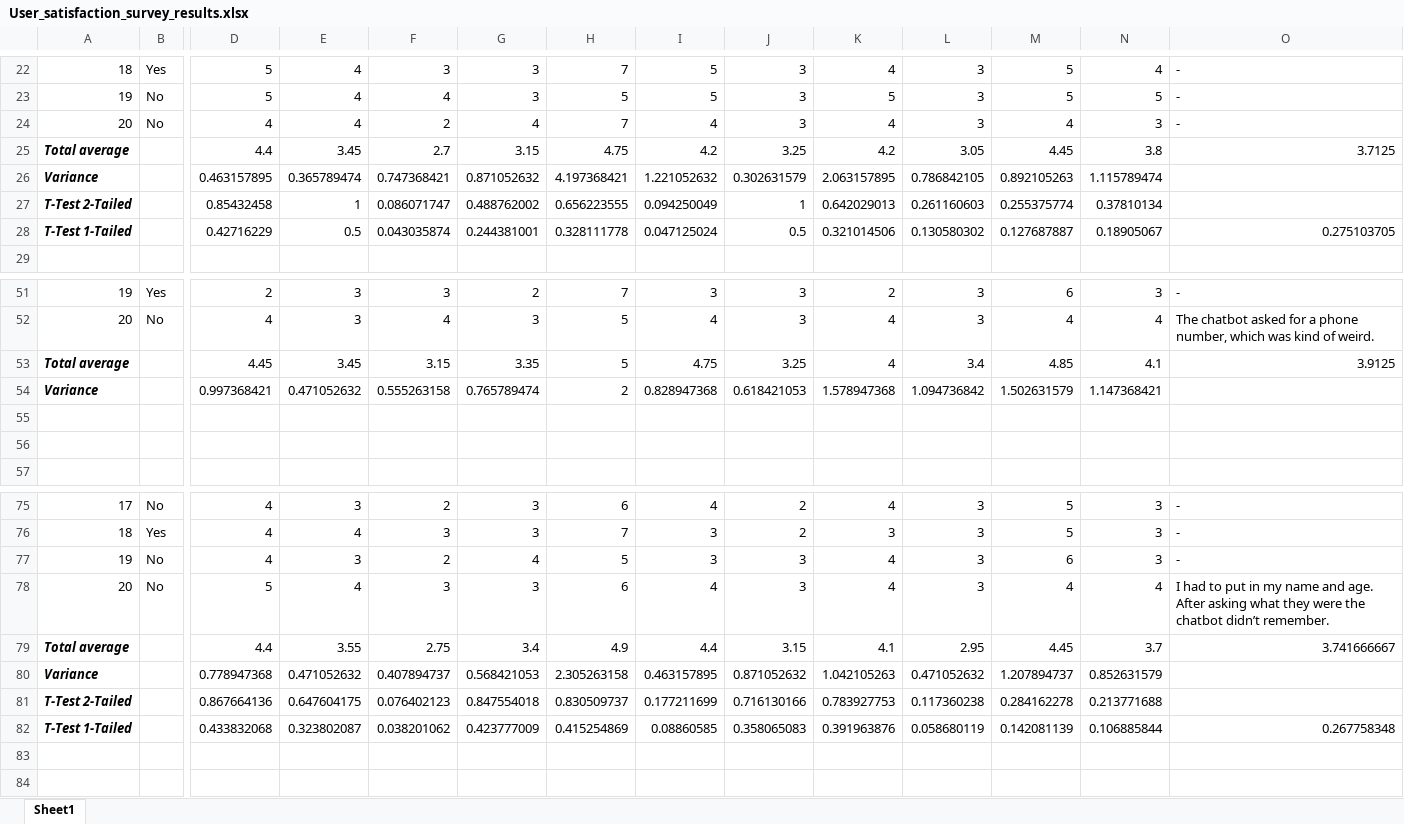
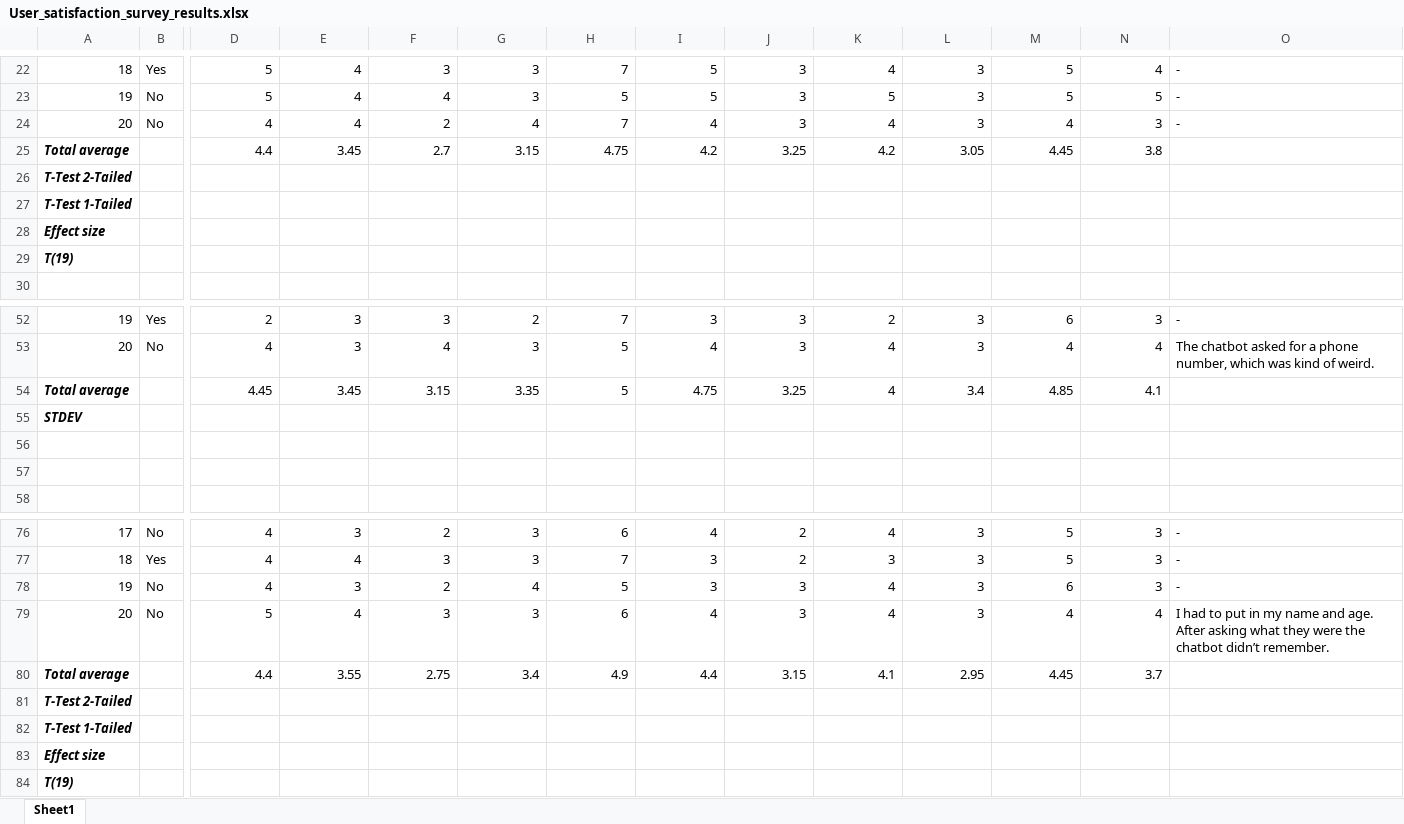
Before and after one commit to GoldenSimba97/Alignment_in_Chatbots, an Excel workbook: User_tests/User_satisfaction_survey_results.xlsx, sheet Sheet1, drawn as a sheet; only a part is shown, gaps mark what is left out; values as stored, in another font and other column widths than the file's, no borders; removed rows and columns are numbered as before the commit, all else as after; rows hold the shown columns only; the diff names each change by its address in the sheet, - before the commit and + after, or states it on an @@ line.

Commit message:
Cleanup results

```diff
--- a/User_tests/User_satisfaction_survey_results.xlsx (sheet Sheet1)
+++ b/User_tests/User_satisfaction_survey_results.xlsx (sheet Sheet1)
-O25: 3.7125
+O25: (empty)
-row 26: Variance |  | 0.463157895 | 0.365789474 | 0.747368421 | 0.871052632 | 4.197368421 | 1.221052632 | 0.302631579 | 2.063157895 | 0.786842105 | 0.892105263 | 1.115789474
-row 27: T-Test 2-Tailed |  | 0.85432458 | 1 | 0.086071747 | 0.488762002 | 0.656223555 | 0.094250049 | 1 | 0.642029013 | 0.261160603 | 0.255375774 | 0.37810134
-row 28: T-Test 1-Tailed |  | 0.42716229 | 0.5 | 0.043035874 | 0.244381001 | 0.328111778 | 0.047125024 | 0.5 | 0.321014506 | 0.130580302 | 0.127687887 | 0.18905067 | 0.275103705
+row 26: T-Test 2-Tailed
+row 27: T-Test 1-Tailed
+row 28: Effect size
+row 29: T(19)
-O54: 3.9125
+O54: (empty)
-row 54: Variance |  | 0.997368421 | 0.471052632 | 0.555263158 | 0.765789474 | 2 | 0.828947368 | 0.618421053 | 1.578947368 | 1.094736842 | 1.502631579 | 1.147368421
+row 55: STDEV
-O80: 3.741666667
+O80: (empty)
-row 80: Variance |  | 0.778947368 | 0.471052632 | 0.407894737 | 0.568421053 | 2.305263158 | 0.463157895 | 0.871052632 | 1.042105263 | 0.471052632 | 1.207894737 | 0.852631579
-row 81: T-Test 2-Tailed |  | 0.867664136 | 0.647604175 | 0.076402123 | 0.847554018 | 0.830509737 | 0.177211699 | 0.716130166 | 0.783927753 | 0.117360238 | 0.284162278 | 0.213771688
-row 82: T-Test 1-Tailed |  | 0.433832068 | 0.323802087 | 0.038201062 | 0.423777009 | 0.415254869 | 0.08860585 | 0.358065083 | 0.391963876 | 0.058680119 | 0.142081139 | 0.106885844 | 0.267758348
+row 81: T-Test 2-Tailed
+row 82: T-Test 1-Tailed
+row 83: Effect size
+row 84: T(19)
```
Also changed, not shown: formulas that keep their value, User_tests/Conversation_length_results.xlsx.
